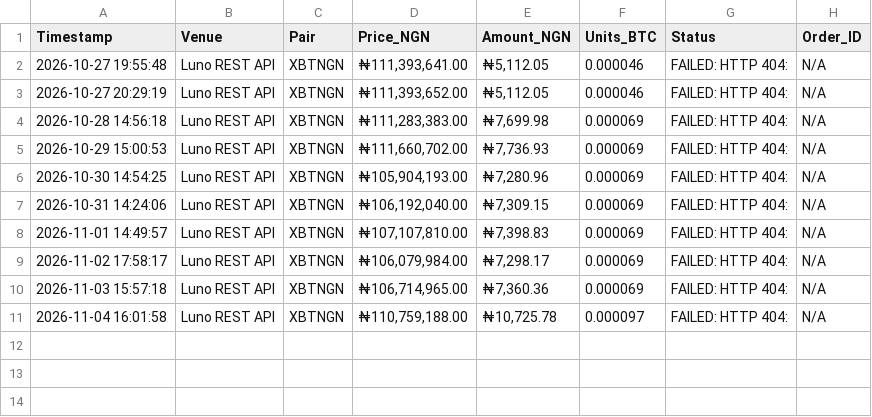
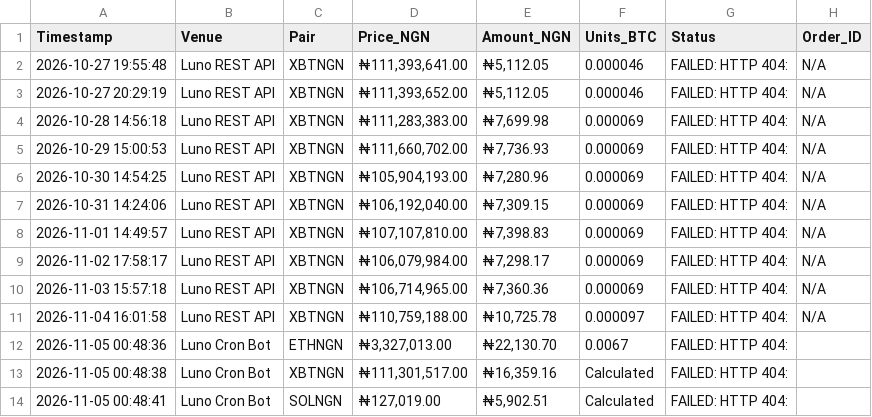
Before and after one commit to bamideleadedeji/crypto-volatility-engine, a CSV file: luno_live_pilot_audit.csv, drawn as a sheet; the diff names each change by its address in the sheet, - before the commit and + after, or states it on an @@ line.

```diff
--- a/luno_live_pilot_audit.csv
+++ b/luno_live_pilot_audit.csv
+row 12: 2026-11-05 00:48:36 | Luno Cron Bot | ETHNGN | ₦3,327,013.00 | ₦22,130.70 | 0.0067 | FAILED: HTTP 404:
+row 13: 2026-11-05 00:48:38 | Luno Cron Bot | XBTNGN | ₦111,301,517.00 | ₦16,359.16 | Calculated | FAILED: HTTP 404:
+row 14: 2026-11-05 00:48:41 | Luno Cron Bot | SOLNGN | ₦127,019.00 | ₦5,902.51 | Calculated | FAILED: HTTP 404:
```
